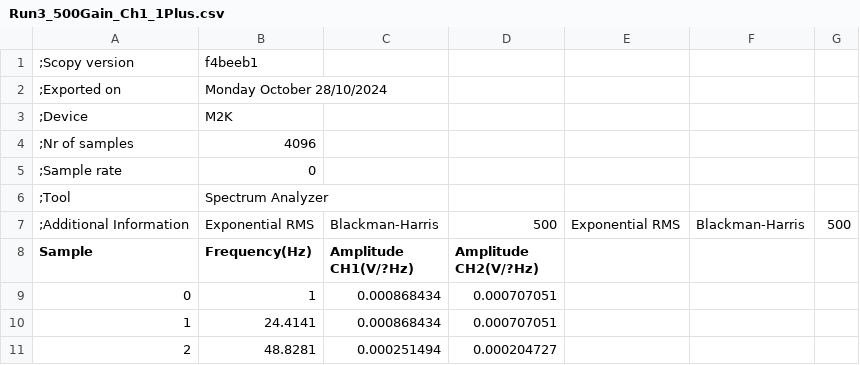
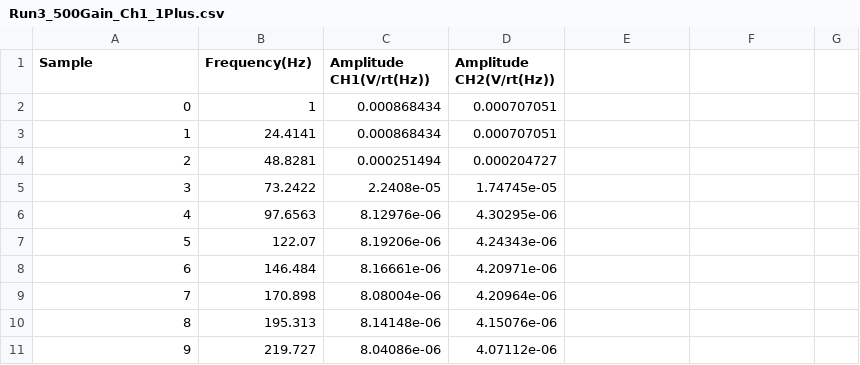
Before and after one commit to MazinDan/Analog_Lab_B, a CSV file: Lab_4_Report/Data/Part_B/Run3_500Gain_Ch1_1Plus.csv, drawn as a sheet; only a part is shown; the shorter side is filled out with more unchanged rows.

```diff
--- a/Lab_4_Report/Data/Part_B/Run3_500Gain_Ch1_1Plus.csv
+++ b/Lab_4_Report/Data/Part_B/Run3_500Gain_Ch1_1Plus.csv
@@ -1,9 +1,2 @@
-;Scopy version,f4beeb1
-;Exported on,Monday October 28/10/2024
-;Device,M2K
-;Nr of samples,4096
-;Sample rate,0
-;Tool,Spectrum Analyzer
-;Additional Information,Exponential RMS,Blackman-Harris,500,Exponential RMS,Blackman-Harris,500,
-Sample,Frequency(Hz),Amplitude CH1(V/?Hz),Amplitude CH2(V/?Hz)
+Sample,Frequency(Hz),Amplitude CH1(V/rt(Hz)),Amplitude CH2(V/rt(Hz))
 0,1,0.000868434,0.000707051
```
Also changed, not shown: Lab_4_Report/Data/Part_B/Run2_200Gain_Ch1_1Plus.csv, Lab_4_Report/Data/Part_B/Run7_10000Gain_Ch1_1Plus.csv, 1 other file.
